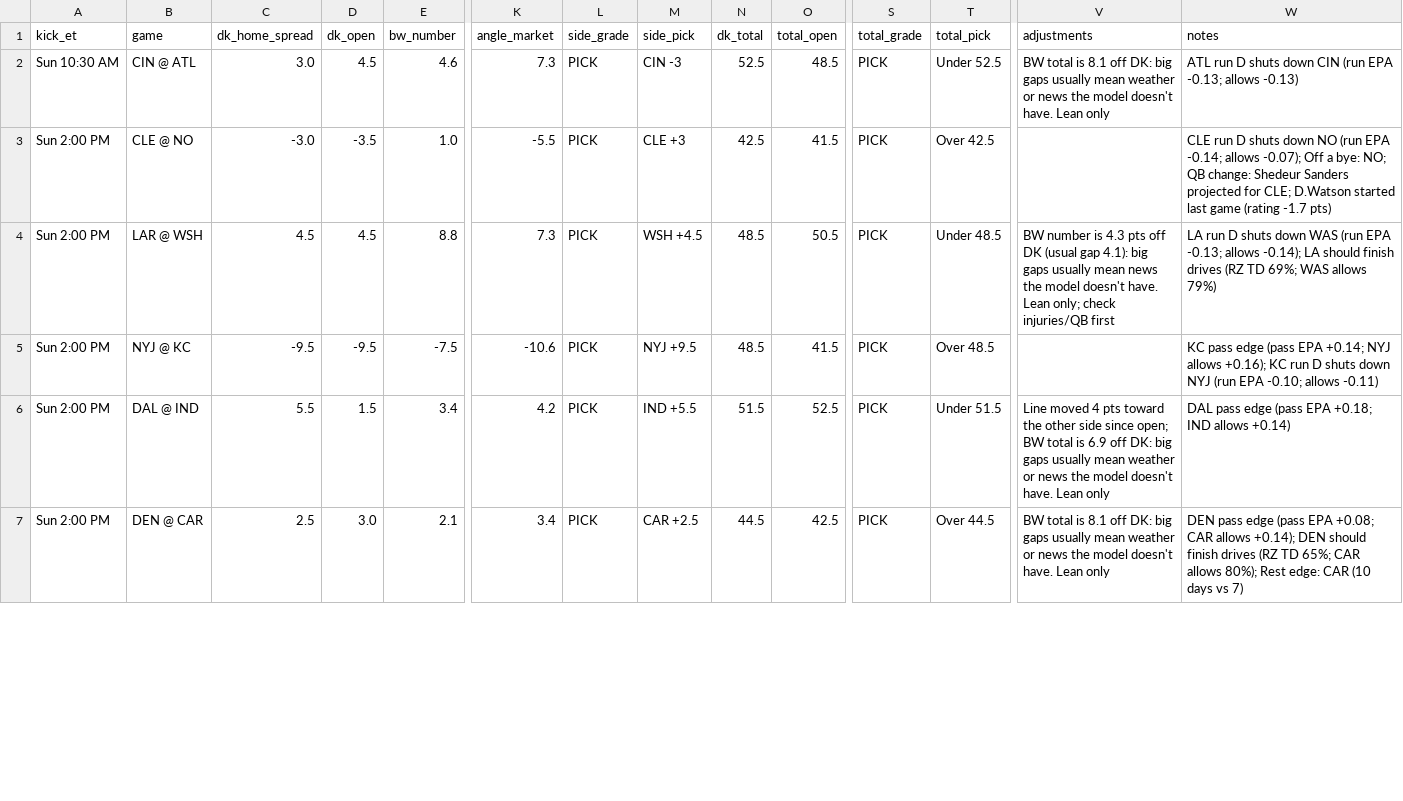
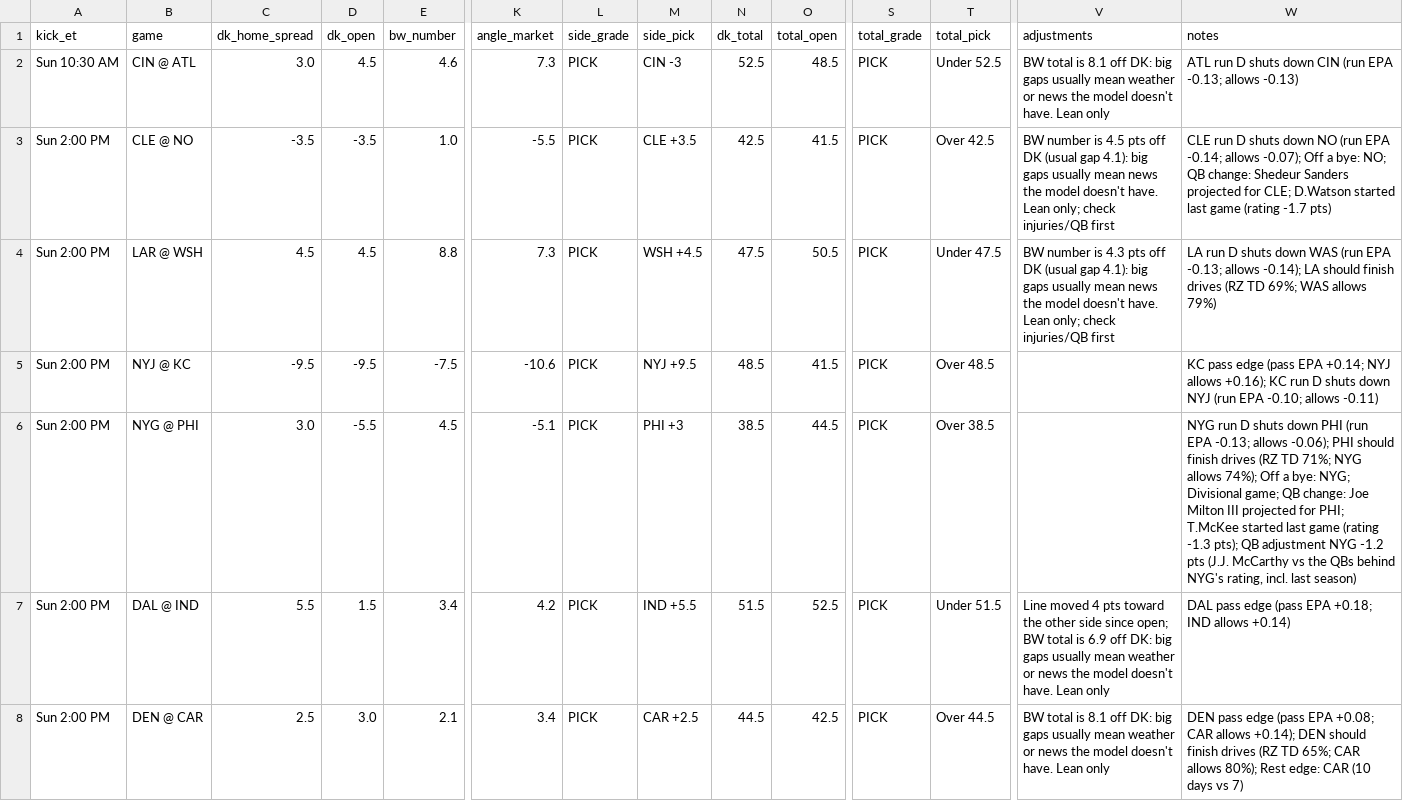
Before and after one commit to tdfarrell/betting-research, a CSV file: data/boards/nfl_2026_wk09.csv, drawn as a sheet; only a part is shown, gaps mark what is left out; rows hold the shown columns only; the diff covers the shown part only; the diff names each change by its address in the sheet, - before the commit and + after, or states it on an @@ line.

```diff
--- a/data/boards/nfl_2026_wk09.csv
+++ b/data/boards/nfl_2026_wk09.csv
-C3 (dk_home_spread): -3.0
+C3 (dk_home_spread): -3.5
-M3 (side_pick): CLE +3
+M3 (side_pick): CLE +3.5
-V3 (adjustments): (empty)
+V3 (adjustments): BW number is 4.5 pts off DK (usual gap 4.1): big gaps usually mean news the model doesn't have. Lean only; check injuries/QB first
-N4 (dk_total): 48.5
+N4 (dk_total): 47.5
-T4 (total_pick): Under 48.5
+T4 (total_pick): Under 47.5
+row 6: Sun 2:00 PM | NYG @ PHI | 3.0 | -5.5 | 4.5 | -5.1 | PICK | PHI +3 | 38.5 | 44.5 | PICK | Over 38.5 |  | NYG run D shuts down PHI (run EPA -0.13; allows -0.06); PHI should finish drives (RZ TD 71%; NYG allows 74%); Off a bye: NYG; Divisional game; QB change: Joe Milton III projected for PHI; T.McKee started last game (rating -1.3 pts); QB adjustment NYG -1.2 pts (J.J. McCarthy vs the QBs behind NYG's rating, incl. last season)
```
Also changed, not shown: 1 removed row and 6 edited cells elsewhere in this file, data/grades/screener_picks.csv, data/odds/history_cbb.csv, 48 other files.
